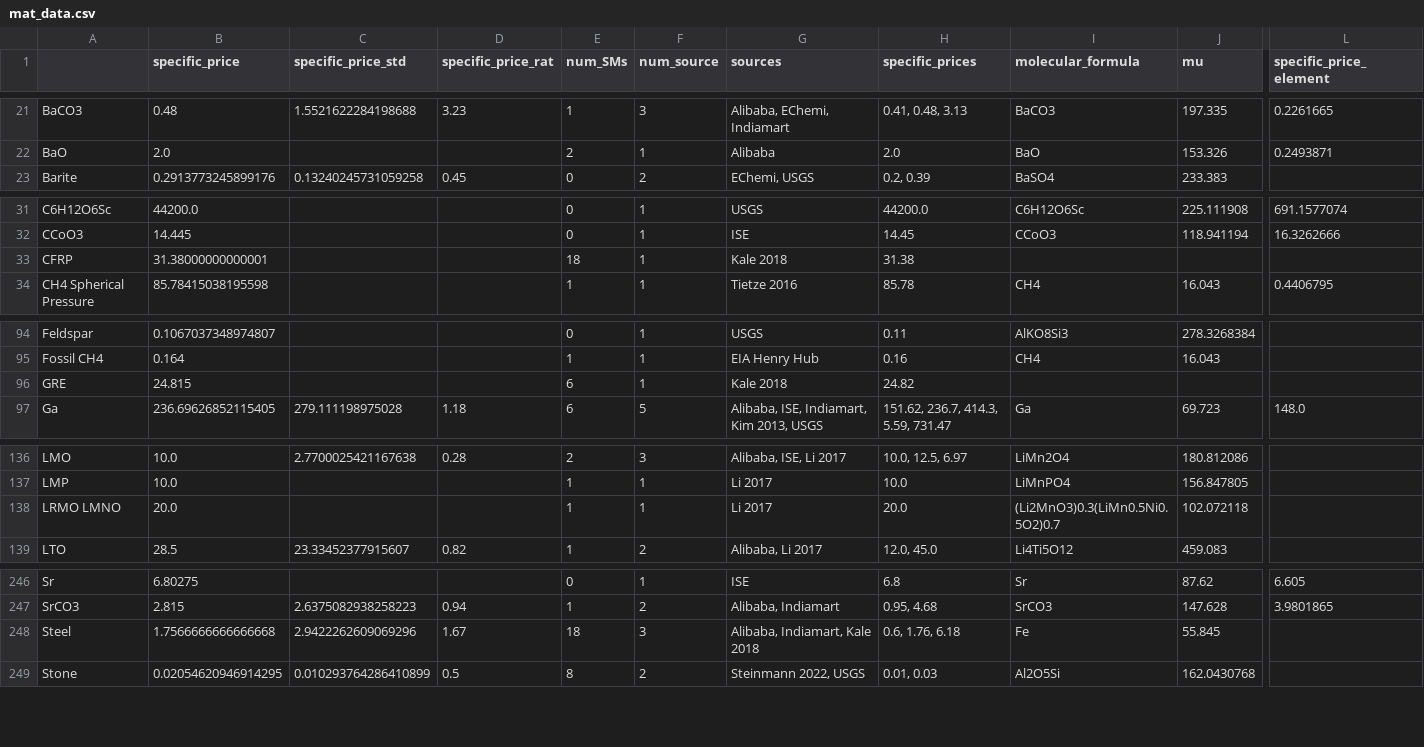
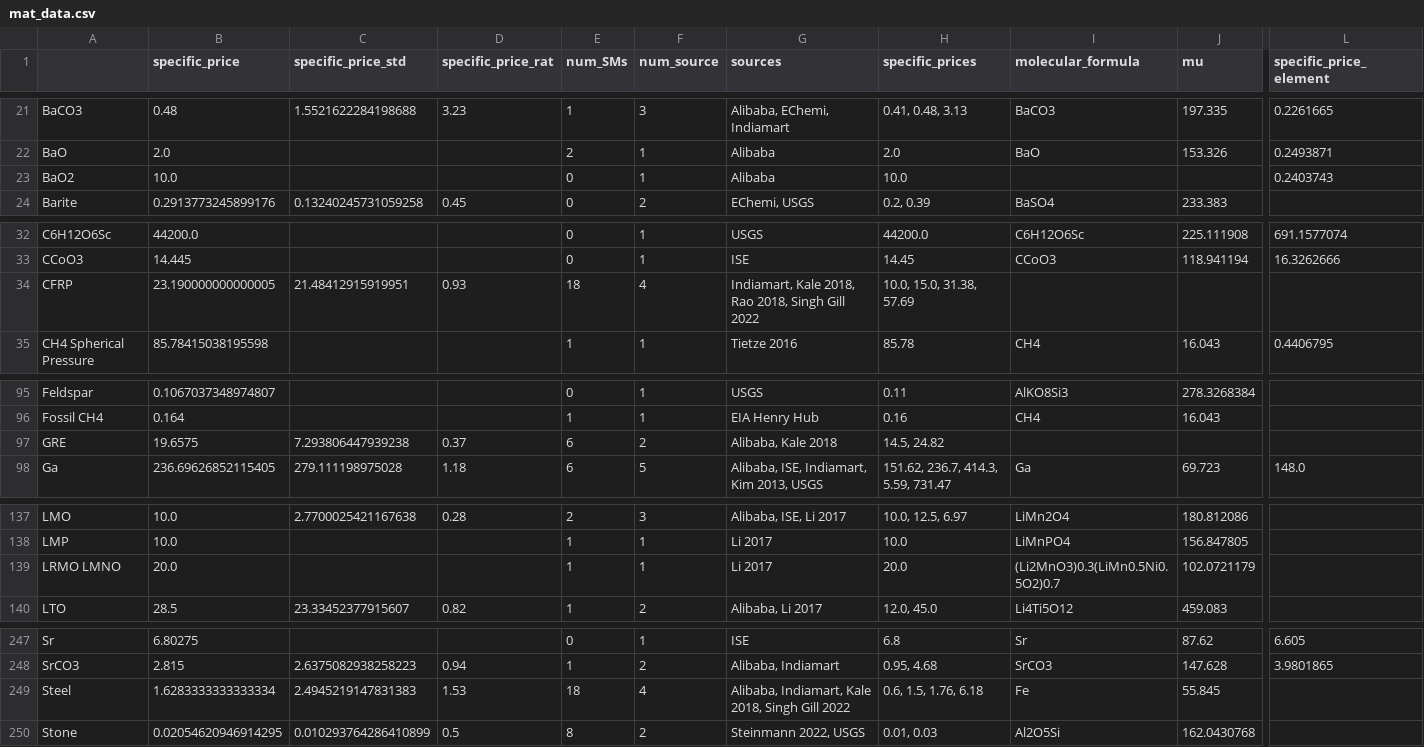
Before and after one commit to energy-storage-analysis/LDES-Survey, a CSV file: cap_cost/data_consolidated/mat_data.csv, drawn as a sheet; only a part is shown, gaps mark what is left out; addresses are those after the commit; rows hold the shown columns only; the diff names each change by its address in the sheet, - before the commit and + after, or states it on an @@ line.

```diff
--- a/cap_cost/data_consolidated/mat_data.csv
+++ b/cap_cost/data_consolidated/mat_data.csv
+row 23: BaO2 | 10.0 |  |  | 0 | 1 | Alibaba | 10.0 |  |  | 0.2403743
-B34 (specific_price): 31.38000000000001
+B34 (specific_price): 23.190000000000005
-C34 (specific_price_std): (empty)
+C34 (specific_price_std): 21.48412915919951
-D34 (specific_price_rat): (empty)
+D34 (specific_price_rat): 0.93
-F34 (num_source): 1
+F34 (num_source): 4
-G34 (sources): Kale 2018
+G34 (sources): Indiamart, Kale 2018, Rao 2018, Singh Gill 2022
-H34 (specific_prices): 31.38
+H34 (specific_prices): 10.0, 15.0, 31.38, 57.69
-B97 (specific_price): 24.815
+B97 (specific_price): 19.6575
-C97 (specific_price_std): (empty)
+C97 (specific_price_std): 7.293806447939238
-D97 (specific_price_rat): (empty)
+D97 (specific_price_rat): 0.37
-F97 (num_source): 1
+F97 (num_source): 2
-G97 (sources): Kale 2018
+G97 (sources): Alibaba, Kale 2018
-H97 (specific_prices): 24.82
+H97 (specific_prices): 14.5, 24.82
-J139 (mu): 102.072118
+J139 (mu): 102.0721179
-B249 (specific_price): 1.7566666666666668
+B249 (specific_price): 1.6283333333333334
-C249 (specific_price_std): 2.9422262609069296
+C249 (specific_price_std): 2.4945219147831383
-D249 (specific_price_rat): 1.67
+D249 (specific_price_rat): 1.53
-F249 (num_source): 3
+F249 (num_source): 4
-G249 (sources): Alibaba, Indiamart, Kale 2018
+G249 (sources): Alibaba, Indiamart, Kale 2018, Singh Gill 2022
-H249 (specific_prices): 0.6, 1.76, 6.18
+H249 (specific_prices): 0.6, 1.5, 1.76, 6.18
```
Also changed, not shown: cap_cost/data_consolidated/SM_data.csv, cap_cost/data_consolidated/mat_data_all.csv, 2 other files.
